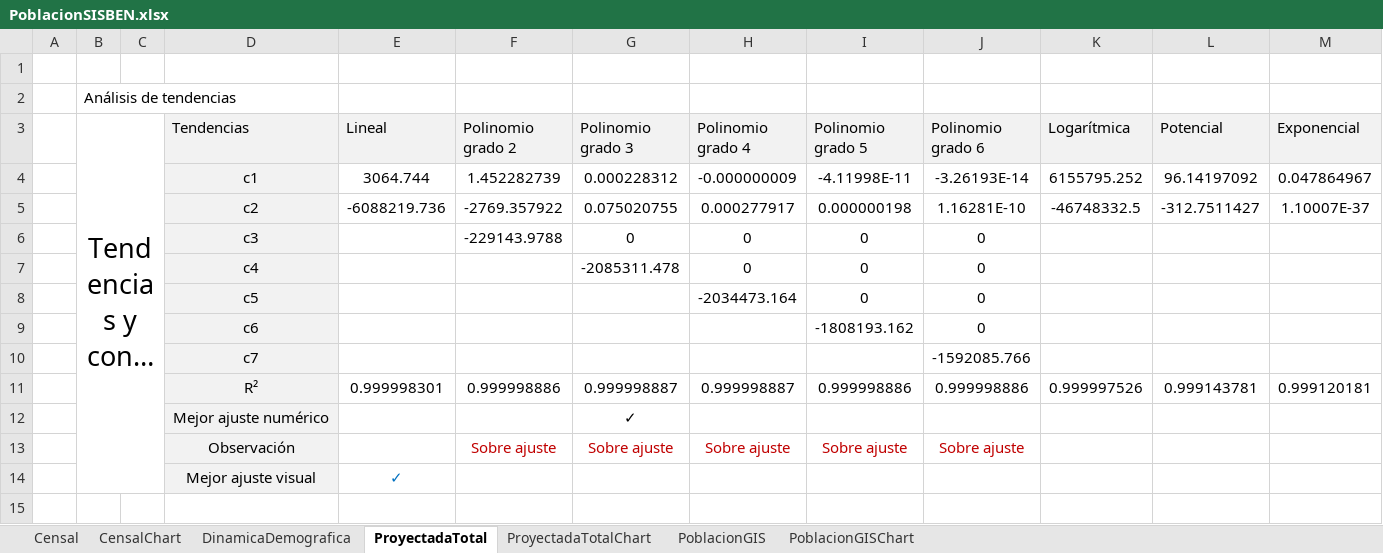
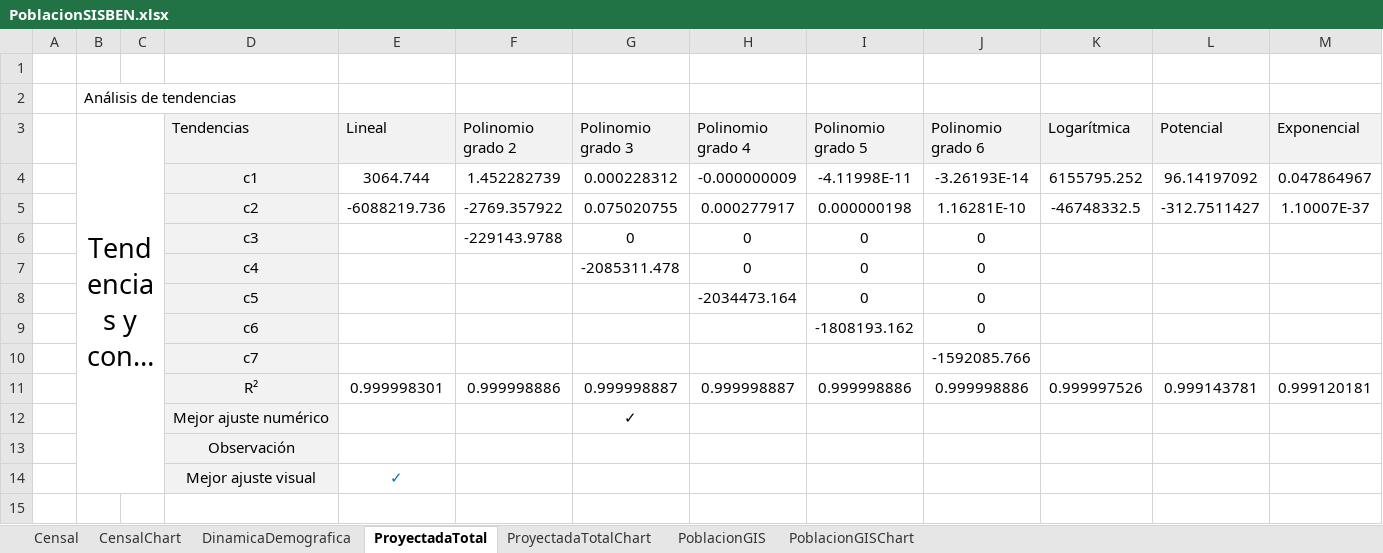
Before and after one commit to rcfdtools/R.SIGE, an Excel workbook: activity/Population/PoblacionSISBEN.xlsx, sheet ProyectadaTotal, drawn as a sheet; only a part is shown; long unchanged cells end in …; values as stored, in another font and other column widths than the file's, no borders; removed rows and columns are numbered as before the commit, all else as after; the diff names each change by its address in the sheet, - before the commit and + after, or states it on an @@ line.

```diff
--- a/activity/Population/PoblacionSISBEN.xlsx (sheet ProyectadaTotal)
+++ b/activity/Population/PoblacionSISBEN.xlsx (sheet ProyectadaTotal)
-row 13:  |  |  | Observación |  | Sobre ajuste | Sobre ajuste | Sobre ajuste | Sobre ajuste | Sobre ajuste
+row 13:  |  |  | Observación
```
Also changed, not shown: sheet PoblacionGIS, charts or pictures, 5 other files.
